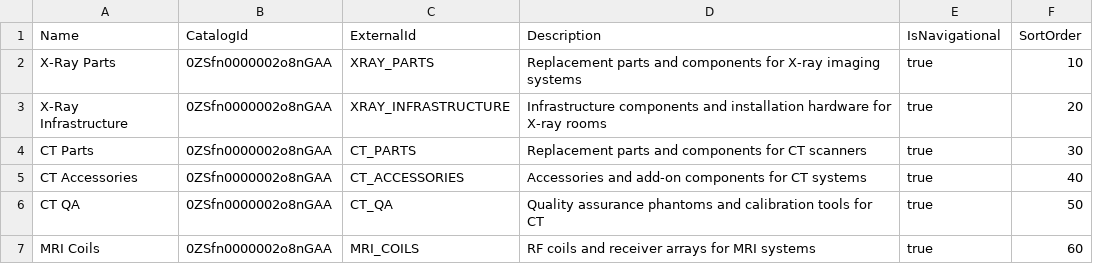
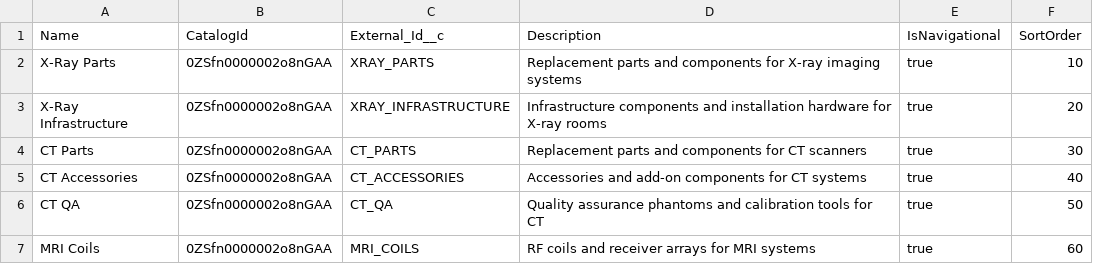
Before and after one commit to systemsfixer/AssetCentricCommerce, a CSV file: sample-data/ProductCategories.csv, drawn as a sheet; only a part is shown.

```diff
--- a/sample-data/ProductCategories.csv
+++ b/sample-data/ProductCategories.csv
@@ -1,2 +1,2 @@
-Name,CatalogId,ExternalId,Description,IsNavigational,SortOrder
+Name,CatalogId,External_Id__c,Description,IsNavigational,SortOrder
 X-Ray Parts,0ZSfn0000002o8nGAA,XRAY_PARTS,Replacement parts and components for X-ray imaging systems,true,10
```
Also changed, not shown: sample-data/ProductCategoryProducts.csv, 2 other files.
